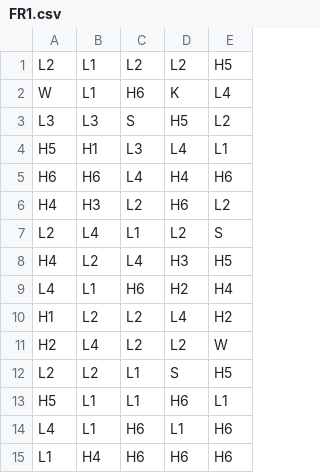
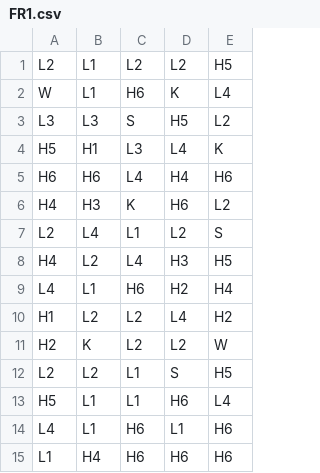
Before and after one commit to SlaYaCH/math-sdk, a CSV file: games/louvo/reels/FR1.csv, drawn as a sheet; only a part is shown; the diff covers the shown part only.

```diff
--- a/games/louvo/reels/FR1.csv
+++ b/games/louvo/reels/FR1.csv
@@ -3,5 +3,5 @@ W,L1,H6,K,L4
 L3,L3,S,H5,L2
-H5,H1,L3,L4,L1
+H5,H1,L3,L4,K
 H6,H6,L4,H4,H6
-H4,H3,L2,H6,L2
+H4,H3,K,H6,L2
 L2,L4,L1,L2,S
@@ -10,5 +10,5 @@ L4,L1,H6,H2,H4
 H1,L2,L2,L4,H2
-H2,L4,L2,L2,W
+H2,K,L2,L2,W
 L2,L2,L1,S,H5
-H5,L1,L1,H6,L1
+H5,L1,L1,H6,L4
 L4,L1,H6,L1,H6
```
Also changed, not shown: 8 edited cells elsewhere in this file, games/louvo/reels/FR0.csv, 3 other files.
